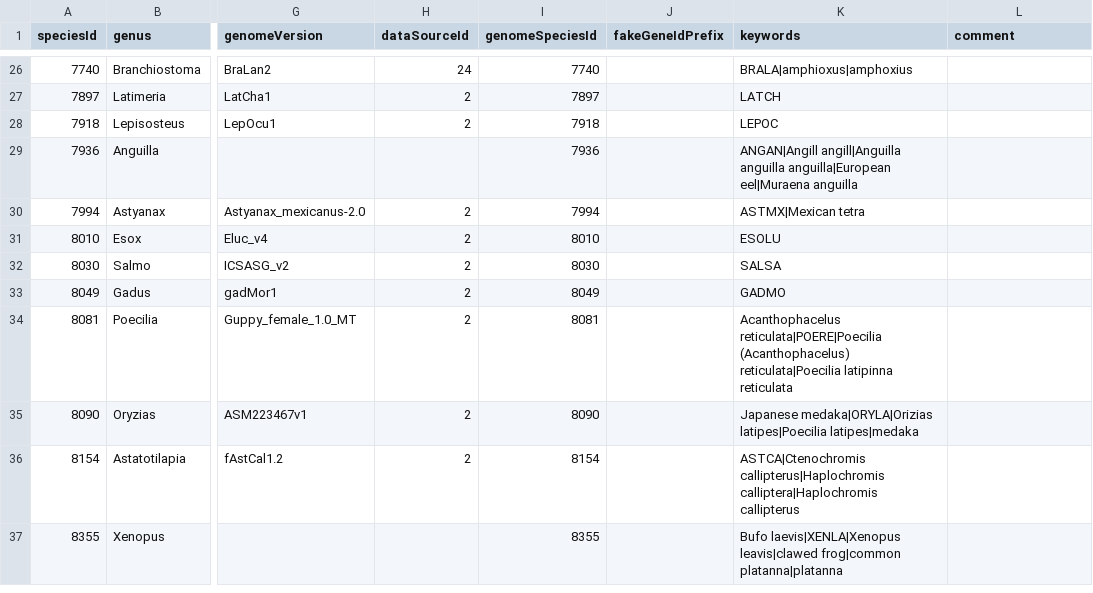
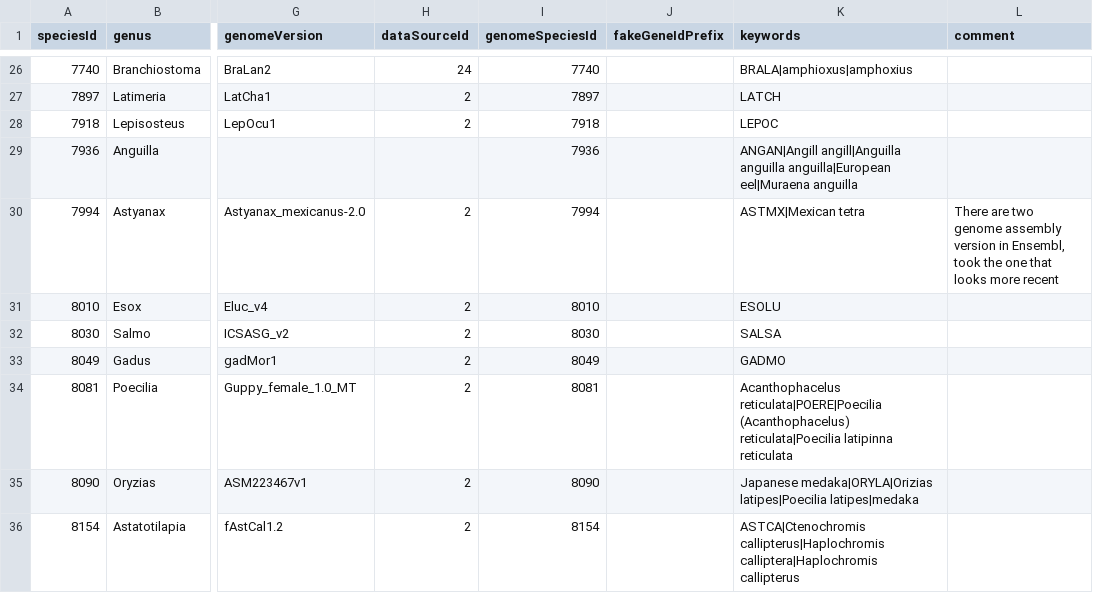
Before and after one commit to BgeeDB/bgee_pipeline, a TSV file: source_files/species/bgeeSpecies.tsv, drawn as a sheet; only a part is shown, gaps mark what is left out; the shorter side is filled out with more unchanged rows; the diff names each change by its address in the sheet, - before the commit and + after, or states it on an @@ line.

Commit message:
Add comment for Astyanax mexicanus genome assembly

```diff
--- a/source_files/species/bgeeSpecies.tsv
+++ b/source_files/species/bgeeSpecies.tsv
-L30 (comment): (empty)
+L30 (comment): There are two genome assembly version in Ensembl, took the one that looks more recent
```
